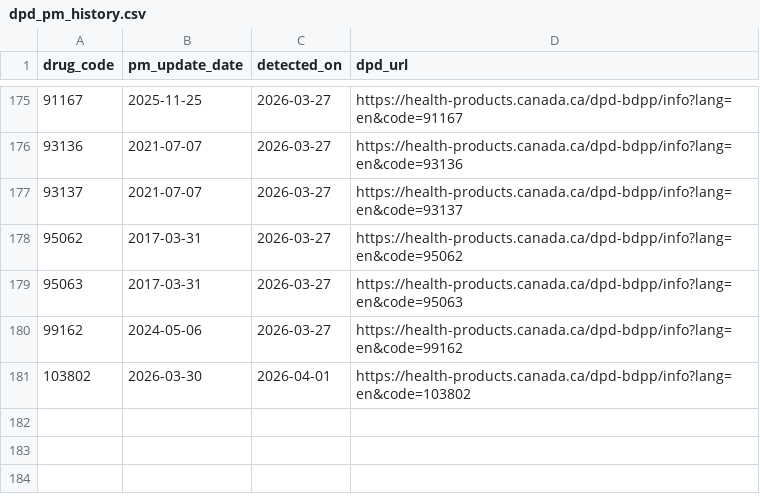
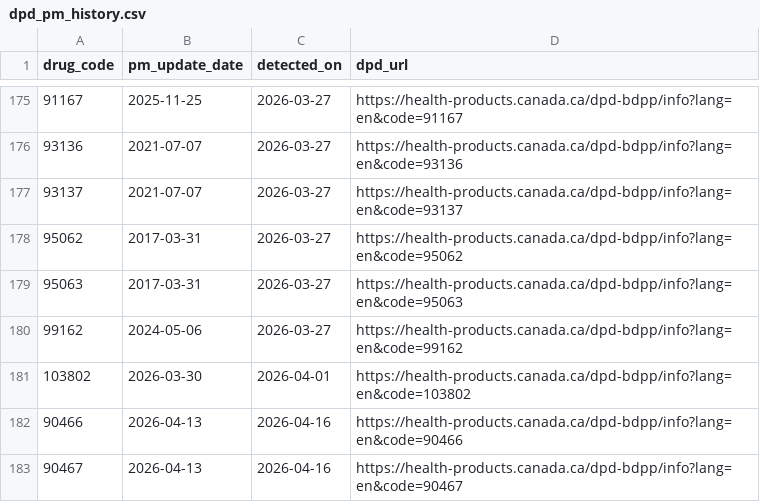
Before and after one commit to FrederickProvost/Health-Canada-Product-Monograph-Monitoring, a CSV file: Data/dpd_pm_history.csv, drawn as a sheet; only a part is shown, gaps mark what is left out; the diff names each change by its address in the sheet, - before the commit and + after, or states it on an @@ line.

```diff
--- a/Data/dpd_pm_history.csv
+++ b/Data/dpd_pm_history.csv
+row 182: 90466 | 2026-04-13 | 2026-04-16 | https://health-products.canada.ca/dpd-bdpp/info?lang=en&code=90466
+row 183: 90467 | 2026-04-13 | 2026-04-16 | https://health-products.canada.ca/dpd-bdpp/info?lang=en&code=90467
```
Also changed, not shown: Data/drug_pm_updates.csv.
